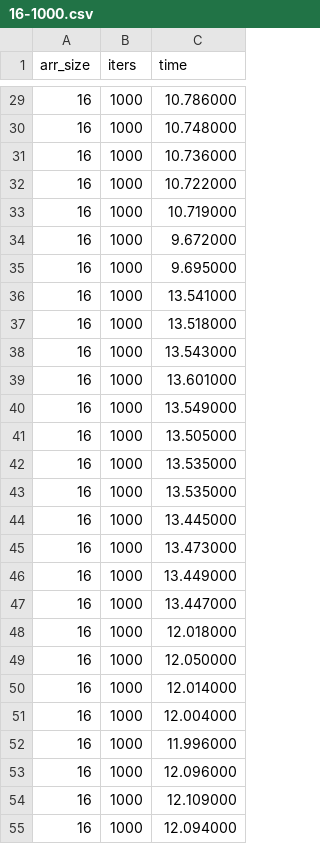
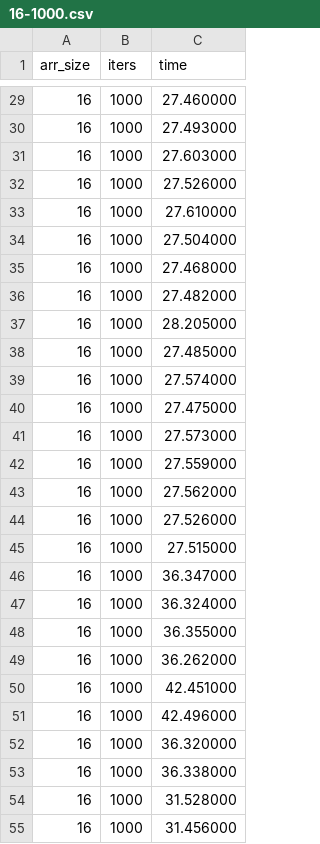
Before and after one commit to aled1027/benchmarking_the_memory_hierarchy, a CSV file: data/16-1000.csv, drawn as a sheet; only a part is shown, gaps mark what is left out; the diff covers the shown part only.

```diff
--- a/data/16-1000.csv
+++ b/data/16-1000.csv
@@ -29,27 +29,27 @@ arr_size, iters, time
-16, 1000, 10.786000
-16, 1000, 10.748000
-16, 1000, 10.736000
-16, 1000, 10.722000
-16, 1000, 10.719000
-16, 1000, 9.672000
-16, 1000, 9.695000
-16, 1000, 13.541000
-16, 1000, 13.518000
-16, 1000, 13.543000
-16, 1000, 13.601000
-16, 1000, 13.549000
-16, 1000, 13.505000
-16, 1000, 13.535000
-16, 1000, 13.535000
-16, 1000, 13.445000
-16, 1000, 13.473000
-16, 1000, 13.449000
-16, 1000, 13.447000
-16, 1000, 12.018000
-16, 1000, 12.050000
-16, 1000, 12.014000
-16, 1000, 12.004000
-16, 1000, 11.996000
-16, 1000, 12.096000
-16, 1000, 12.109000
-16, 1000, 12.094000
+16, 1000, 27.460000
+16, 1000, 27.493000
+16, 1000, 27.603000
+16, 1000, 27.526000
+16, 1000, 27.610000
+16, 1000, 27.504000
+16, 1000, 27.468000
+16, 1000, 27.482000
+16, 1000, 28.205000
+16, 1000, 27.485000
+16, 1000, 27.574000
+16, 1000, 27.475000
+16, 1000, 27.573000
+16, 1000, 27.559000
+16, 1000, 27.562000
+16, 1000, 27.526000
+16, 1000, 27.515000
+16, 1000, 36.347000
+16, 1000, 36.324000
+16, 1000, 36.355000
+16, 1000, 36.262000
+16, 1000, 42.451000
+16, 1000, 42.496000
+16, 1000, 36.320000
+16, 1000, 36.338000
+16, 1000, 31.528000
+16, 1000, 31.456000
```
Also changed, not shown: 73 edited cells elsewhere in this file, data/32-1000.csv, data/64-1000.csv, 1 other file.
